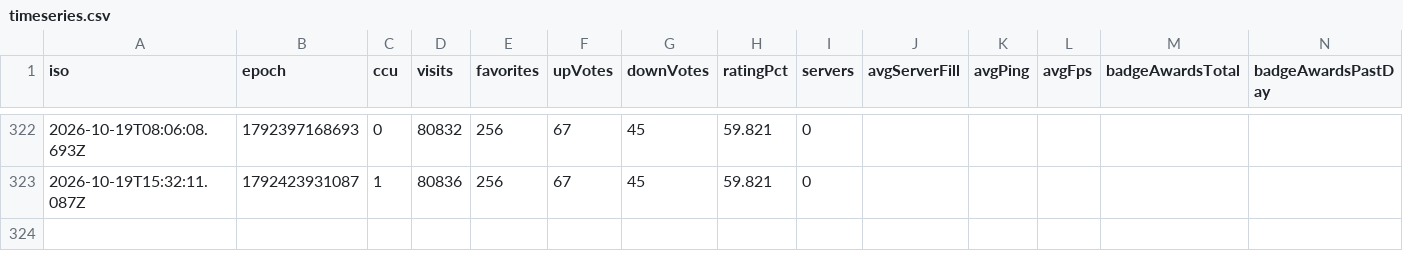
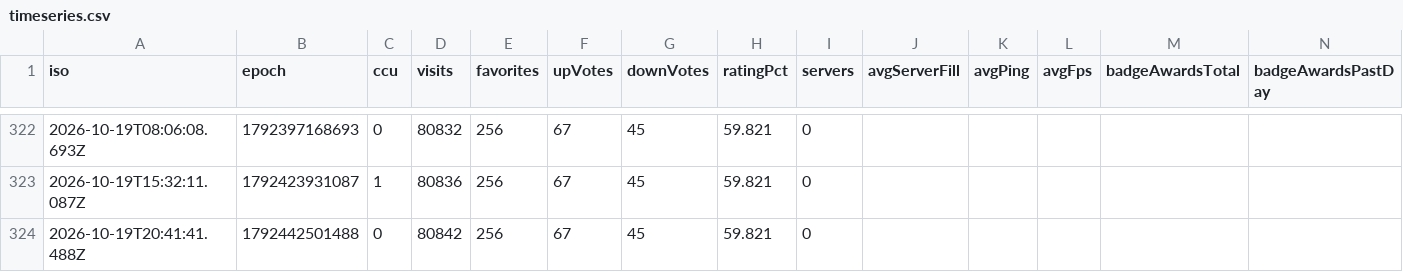
Before and after one commit to sapkotak2/sellwater-tracker, a CSV file: data/timeseries.csv, drawn as a sheet; only a part is shown, gaps mark what is left out.

```diff
--- a/data/timeseries.csv
+++ b/data/timeseries.csv
@@ -323 +323,2 @@ iso,epoch,ccu,visits,favorites,upVotes,downVotes,ratingPct,servers,avgServerFill
 2026-10-19T15:32:11.087Z,1792423931087,1,80836,256,67,45,59.821,0,,,,,
+2026-10-19T20:41:41.488Z,1792442501488,0,80842,256,67,45,59.821,0,,,,,
```
Also changed, not shown: data/competitors/6783518913.csv, 7 other files.
